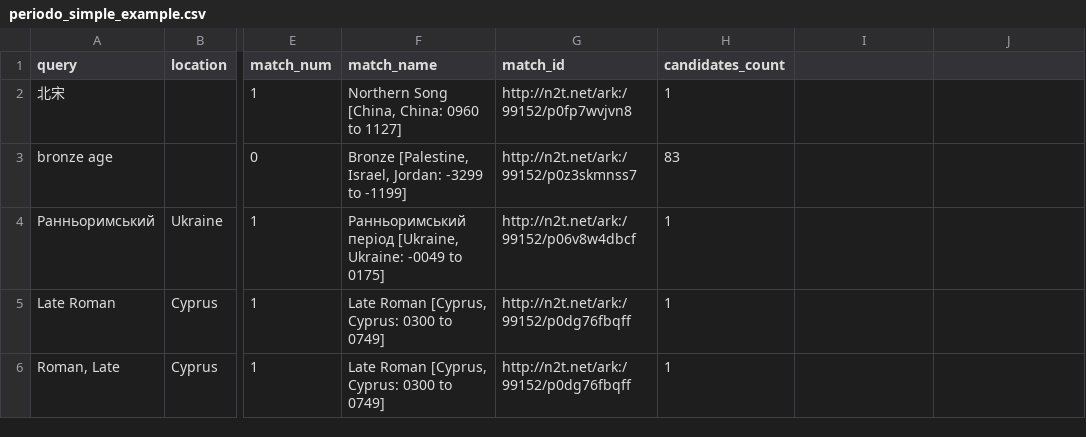
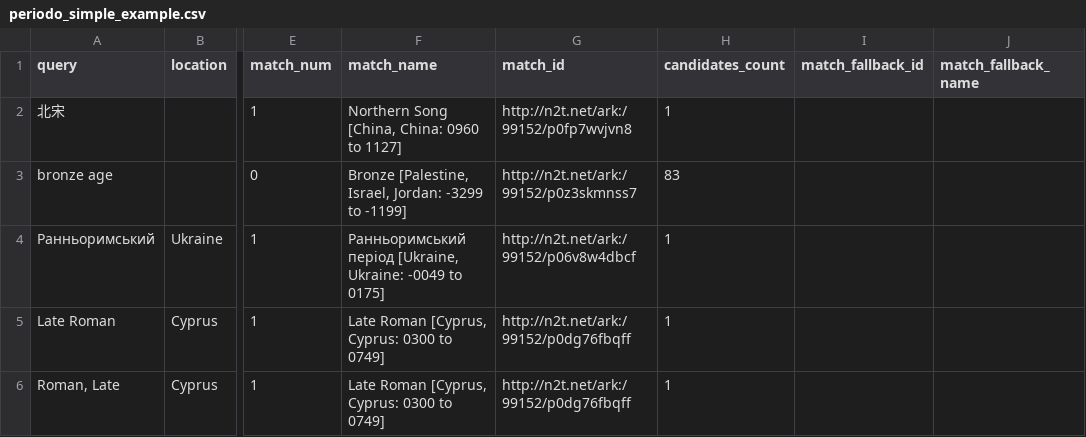
Before and after one commit to periodo/periodo-reconciler-py, a CSV file: test-output/periodo_simple_example.csv, drawn as a sheet; only a part is shown, gaps mark what is left out; the diff names each change by its address in the sheet, - before the commit and + after, or states it on an @@ line.

Commit message:
first pass at calculating fallback matches -- cf #4 and #5

```diff
--- a/test-output/periodo_simple_example.csv
+++ b/test-output/periodo_simple_example.csv
-I1: (empty)
+I1: match_fallback_id
-J1: (empty)
+J1: match_fallback_name
```
Also changed, not shown: 2 other files.
